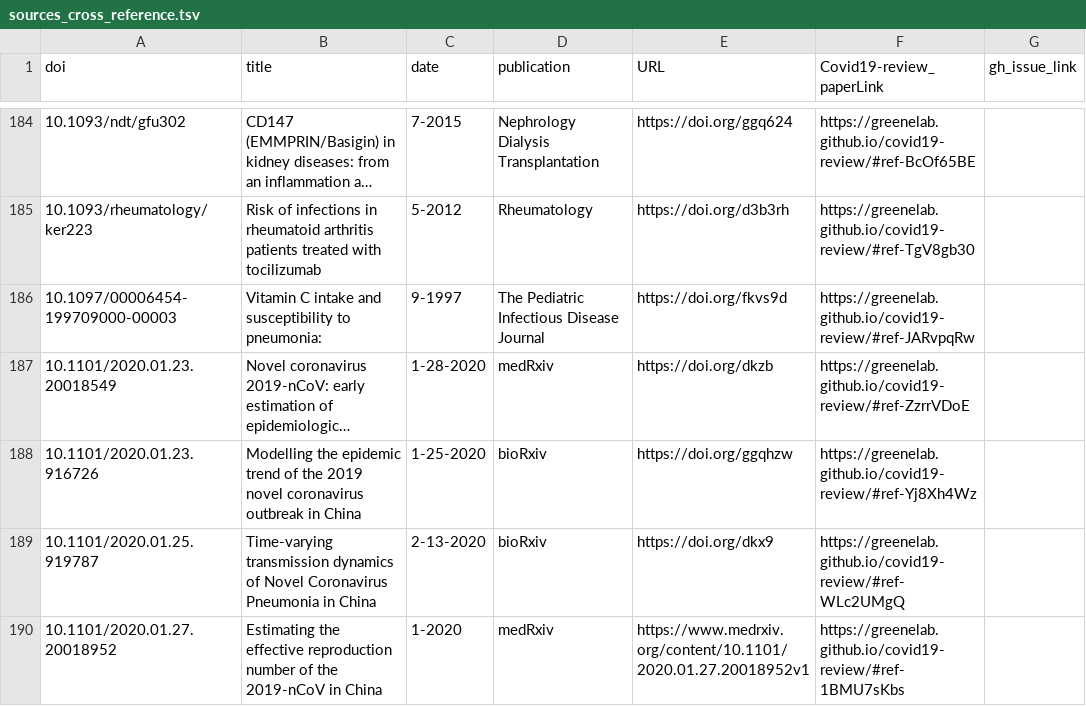
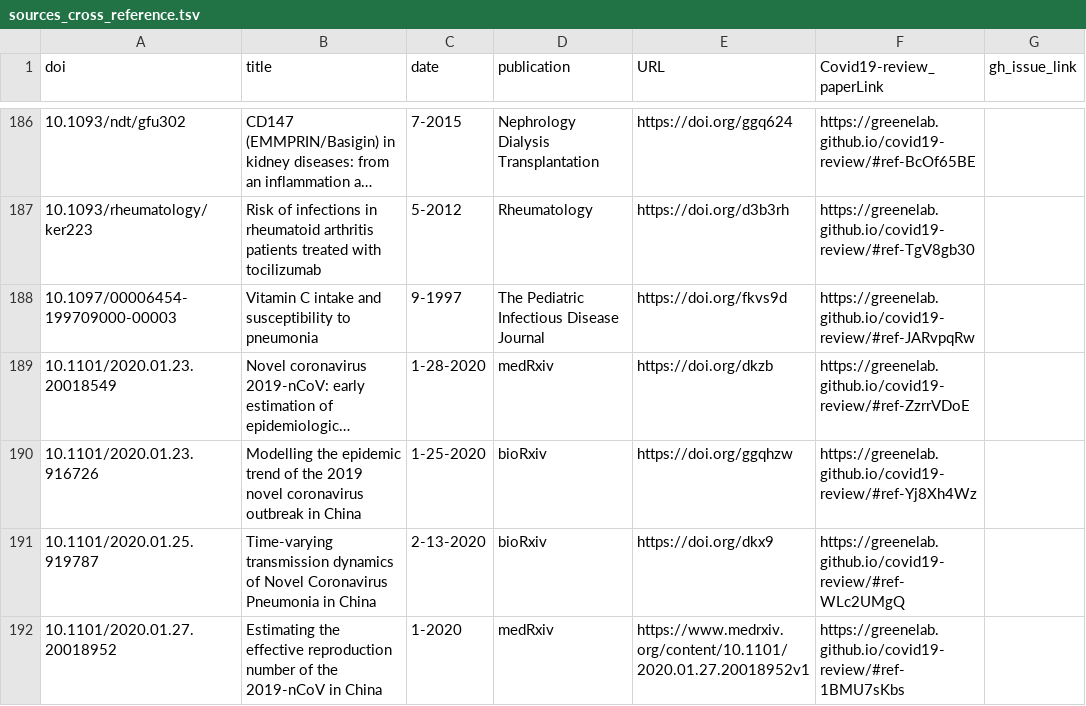
Before and after one commit to greenelab/covid19-review, a TSV file: sources_cross_reference.tsv, drawn as a sheet; only a part is shown, gaps mark what is left out; long unchanged cells end in …; addresses are those after the commit; the diff covers the shown part only; the diff names each change by its address in the sheet, - before the commit and + after, or states it on an @@ line.

```diff
--- a/sources_cross_reference.tsv
+++ b/sources_cross_reference.tsv
-B188 (title): …susceptibility to pneumonia:
+B188 (title): …susceptibility to pneumonia
```
Also changed, not shown: 2 added rows and 25 edited cells elsewhere in this file, citations.tsv, 5 other files.
